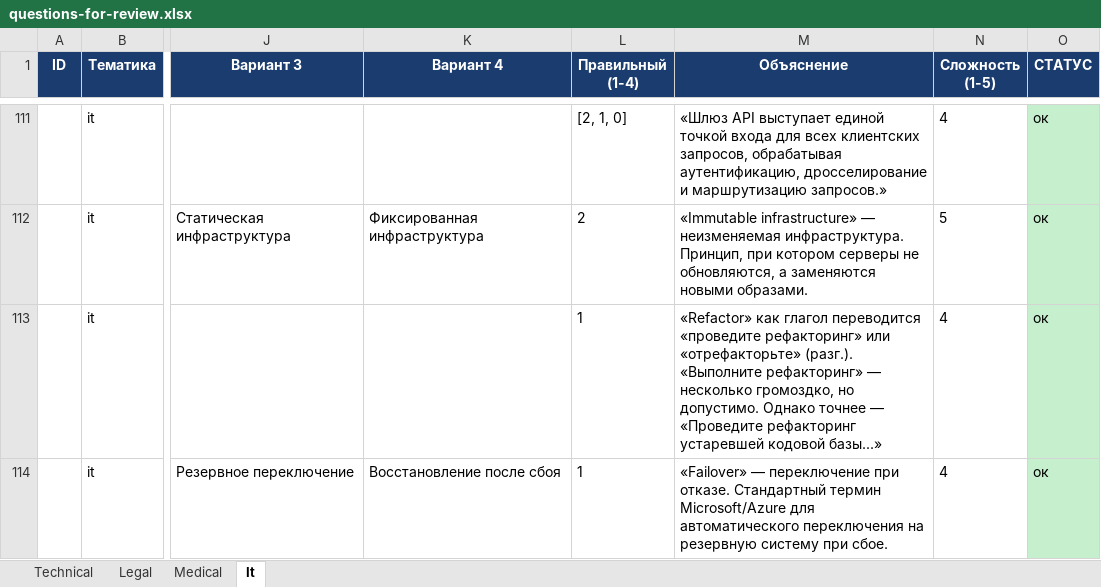
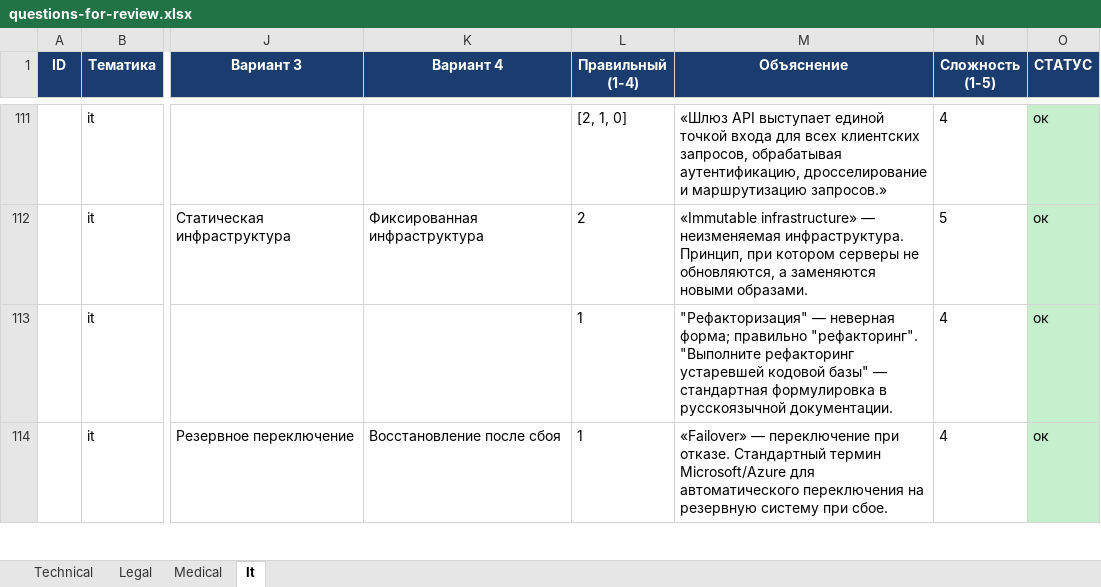
Before and after one commit to alefcom1/Moscowtrans, an Excel workbook: wp-plugin/rtap/data/questions-for-review.xlsx, sheet It, drawn as a sheet; only a part is shown, gaps mark what is left out; values as stored, in another font and other column widths than the file's, no borders; the diff covers the shown part only; the diff names each change by its address in the sheet, - before the commit and + after, or states it on an @@ line.

```diff
--- a/wp-plugin/rtap/data/questions-for-review.xlsx (sheet It)
+++ b/wp-plugin/rtap/data/questions-for-review.xlsx (sheet It)
-M113 (Объяснение): «Refactor» как глагол переводится «проведите рефакторинг» или «отрефакторьте» (разг.). «Выполните рефакторинг» — несколько громоздко, но допустимо. Однако точнее — «Проведите рефакторинг устаревшей кодовой базы...»
+M113 (Объяснение): "Рефакторизация" — неверная форма; правильно "рефакторинг". "Выполните рефакторинг устаревшей кодовой базы" — стандартная формулировка в русскоязычной документации.
```
Also changed, not shown: 8 edited cells elsewhere in this sheet, sheet Medical, sheet Technical, sheet Legal, 1 other file.
